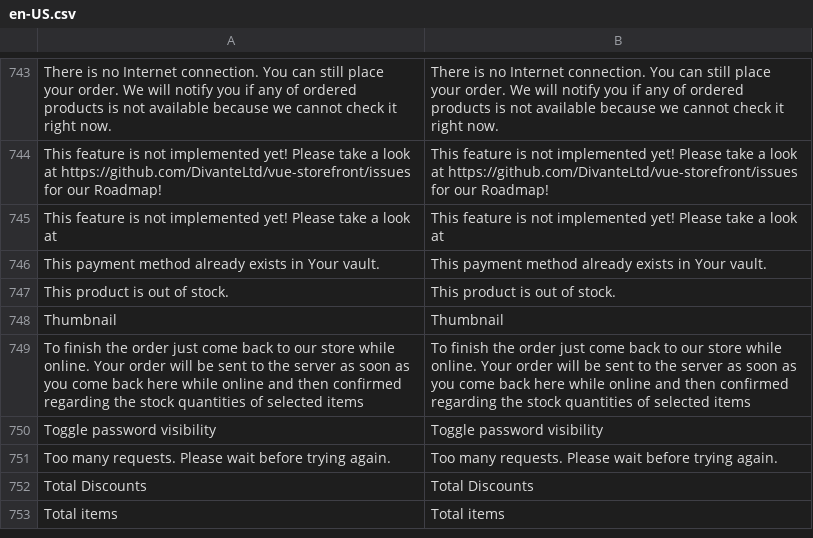
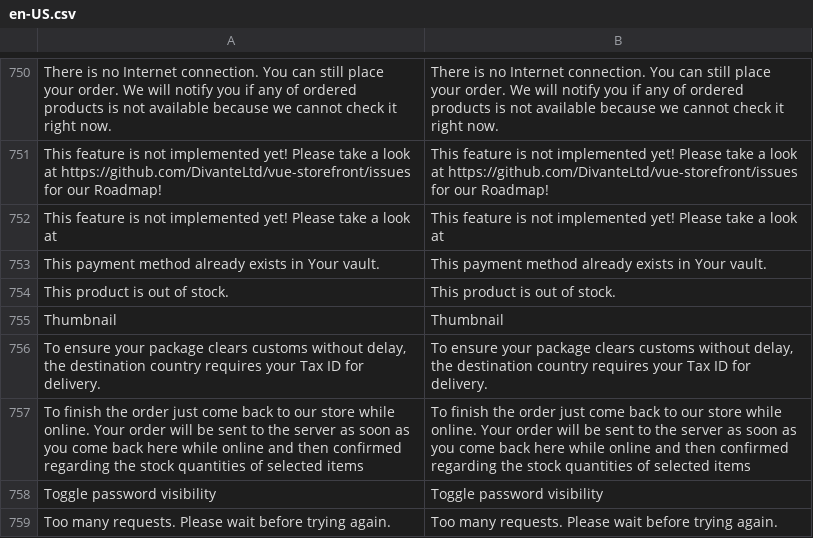
Before and after one commit to BudsiesApp/vsf-capybara, a CSV file: resource/i18n/en-US.csv, drawn as a sheet; only a part is shown, gaps mark what is left out; the shorter side is filled out with more unchanged rows; the diff covers the shown part only.

```diff
--- a/resource/i18n/en-US.csv
+++ b/resource/i18n/en-US.csv
@@ -748,2 +755,3 @@
 "Thumbnail","Thumbnail"
+"To ensure your package clears customs without delay, the destination country requires your Tax ID for delivery.","To ensure your package clears customs without delay, the destination country requires your Tax ID for delivery."
 "To finish the order just come back to our store while online. Your order will be sent to the server as soon as you come back here while online and then confirmed regarding the stock quantities of selected items","To finish the order just come back to our store while online. Your order will be sent to the server as soon as you come back here while online and then confirmed regarding the stock quantities of selected items"
```
Also changed, not shown: 7 added rows elsewhere in this file, 1 other file.
